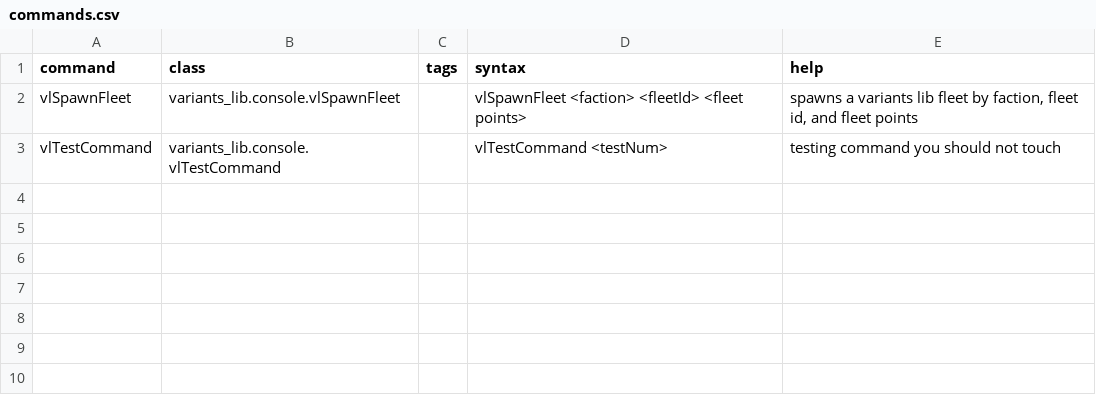
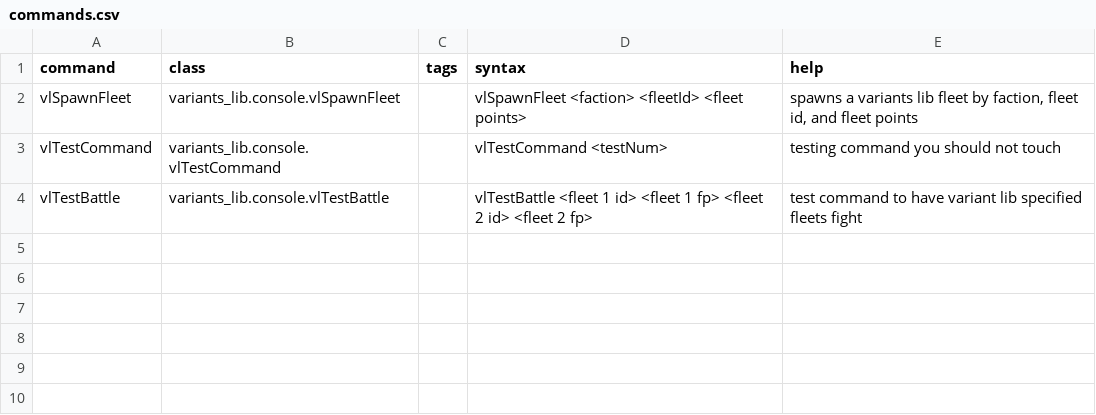
Before and after one commit to itBeABruhmoment/VariantsLib, a CSV file: data/console/commands.csv, drawn as a sheet; only a part is shown; the diff names each change by its address in the sheet, - before the commit and + after, or states it on an @@ line.

Commit message:
implementing new console command

```diff
--- a/data/console/commands.csv
+++ b/data/console/commands.csv
-row 4: (empty)
+row 4: vlTestBattle | variants_lib.console.vlTestBattle |  | vlTestBattle <fleet 1 id> <fleet 1 fp> <fleet 2 id> <fleet 2 fp> | test command to have variant lib specified fleets fight
```
Also changed, not shown: 4 other files.
